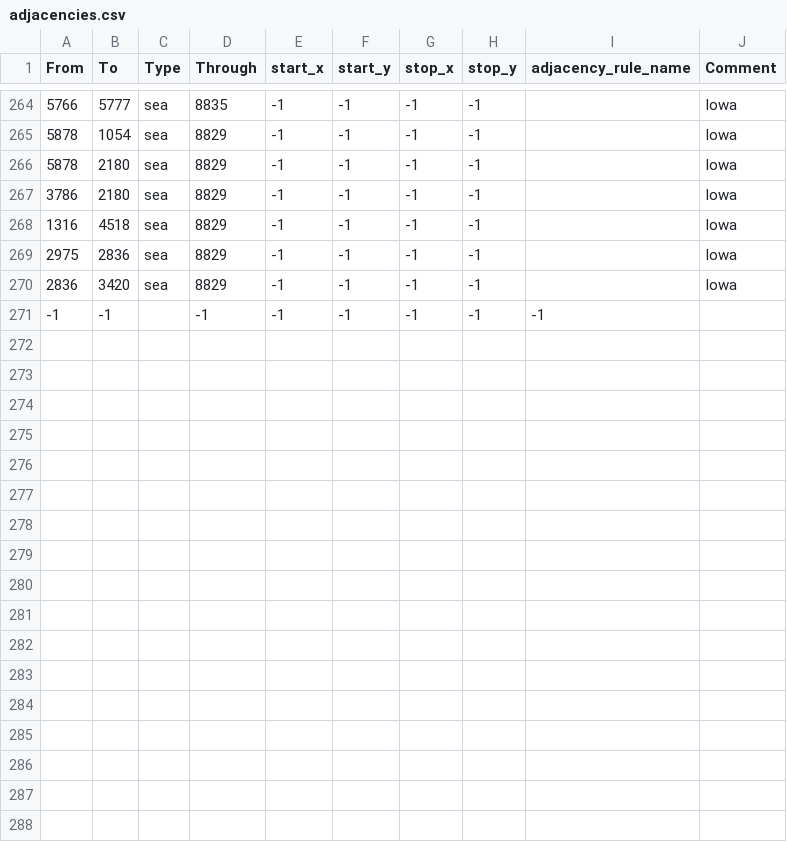
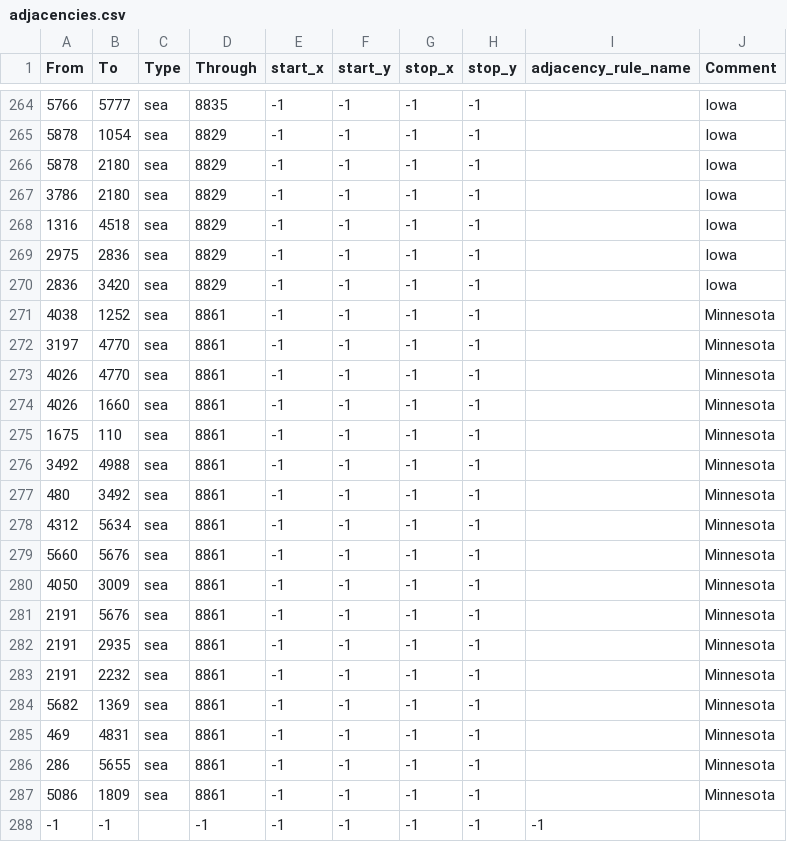
Before and after one commit to chardynamics/landofthedivided, a CSV file: map/adjacencies.csv, drawn as a sheet; only a part is shown, gaps mark what is left out; the diff names each change by its address in the sheet, - before the commit and + after, or states it on an @@ line.

Commit message:
Update adjacencies.csv

```diff
--- a/map/adjacencies.csv
+++ b/map/adjacencies.csv
+row 271: 4038 | 1252 | sea | 8861 | -1 | -1 | -1 | -1 |  | Minnesota
+row 272: 3197 | 4770 | sea | 8861 | -1 | -1 | -1 | -1 |  | Minnesota
+row 273: 4026 | 4770 | sea | 8861 | -1 | -1 | -1 | -1 |  | Minnesota
+row 274: 4026 | 1660 | sea | 8861 | -1 | -1 | -1 | -1 |  | Minnesota
+row 275: 1675 | 110 | sea | 8861 | -1 | -1 | -1 | -1 |  | Minnesota
+row 276: 3492 | 4988 | sea | 8861 | -1 | -1 | -1 | -1 |  | Minnesota
+row 277: 480 | 3492 | sea | 8861 | -1 | -1 | -1 | -1 |  | Minnesota
+row 278: 4312 | 5634 | sea | 8861 | -1 | -1 | -1 | -1 |  | Minnesota
+row 279: 5660 | 5676 | sea | 8861 | -1 | -1 | -1 | -1 |  | Minnesota
+row 280: 4050 | 3009 | sea | 8861 | -1 | -1 | -1 | -1 |  | Minnesota
+row 281: 2191 | 5676 | sea | 8861 | -1 | -1 | -1 | -1 |  | Minnesota
+row 282: 2191 | 2935 | sea | 8861 | -1 | -1 | -1 | -1 |  | Minnesota
+row 283: 2191 | 2232 | sea | 8861 | -1 | -1 | -1 | -1 |  | Minnesota
+row 284: 5682 | 1369 | sea | 8861 | -1 | -1 | -1 | -1 |  | Minnesota
+row 285: 469 | 4831 | sea | 8861 | -1 | -1 | -1 | -1 |  | Minnesota
+row 286: 286 | 5655 | sea | 8861 | -1 | -1 | -1 | -1 |  | Minnesota
+row 287: 5086 | 1809 | sea | 8861 | -1 | -1 | -1 | -1 |  | Minnesota
```
